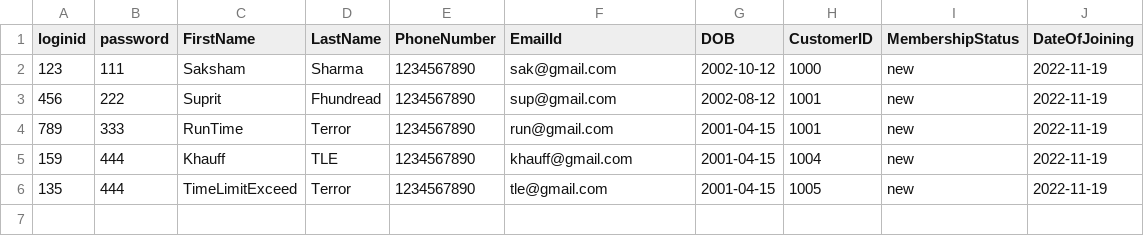
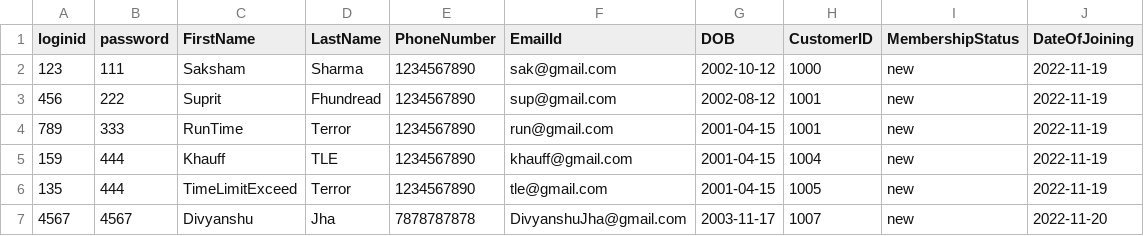
Before and after one commit to DivyankR16/The_Function_Junction, a CSV file: TheFunctionJunction/GUI/src/main/java/CSVLoaders/customer.csv, drawn as a sheet.

Commit message:
added changeCustomerCSV.java and changeBookingHistoryCSV.java .

```diff
--- a/TheFunctionJunction/GUI/src/main/java/CSVLoaders/customer.csv
+++ b/TheFunctionJunction/GUI/src/main/java/CSVLoaders/customer.csv
@@ -6 +6,2 @@
 135,444,"TimeLimitExceed","Terror","1234567890","tle@gmail.com","2001-04-15",1005,"new","2022-11-19"
+4567,4567,"Divyanshu","Jha","7878787878","DivyanshuJha@gmail.com","2003-11-17",1007,"new","2022-11-20"
```
Also changed, not shown: 3 other files.
